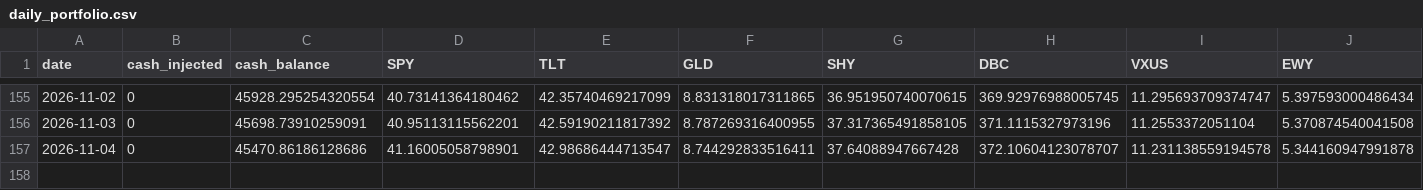
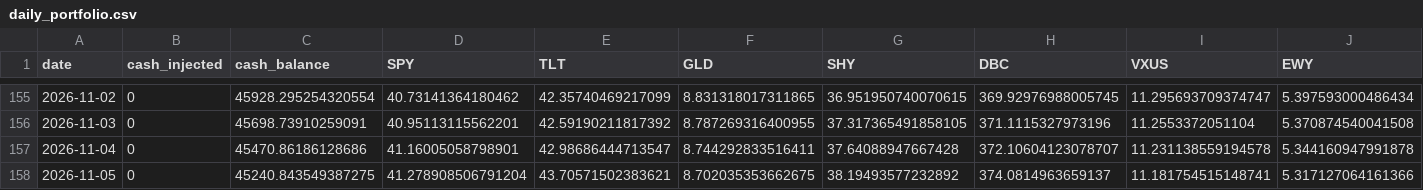
Before and after one commit to predNstocks/test7, a CSV file: daily_portfolio.csv, drawn as a sheet; only a part is shown, gaps mark what is left out; rows hold the shown columns only; the diff names each change by its address in the sheet, - before the commit and + after, or states it on an @@ line.

```diff
--- a/daily_portfolio.csv
+++ b/daily_portfolio.csv
+row 158: 2026-11-05 | 0 | 45240.843549387275 | 41.278908506791204 | 43.70571502383621 | 8.702035353662675 | 38.19493577232892 | 374.0814963659137 | 11.181754515148741 | 5.317127064161366
```
